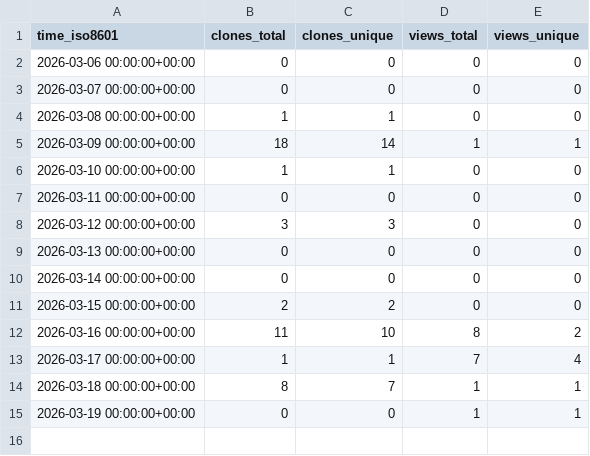
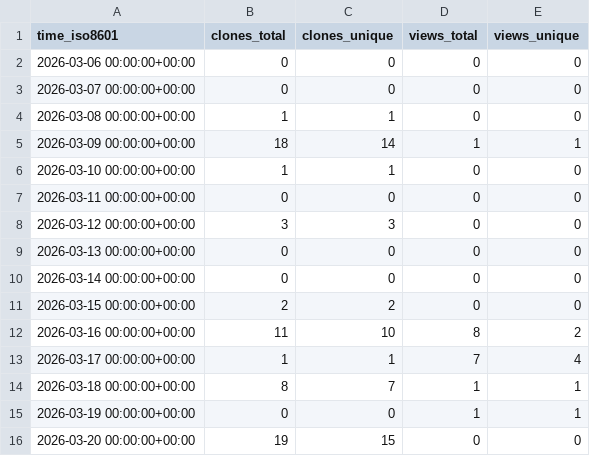
Before and after one commit to Nackophilz/fankai_utilitaire, a CSV file: Nackophilz/fankai_utilitaire/ghrs-data/views_clones_aggregate.csv, drawn as a sheet; the diff names each change by its address in the sheet, - before the commit and + after, or states it on an @@ line.

```diff
--- a/Nackophilz/fankai_utilitaire/ghrs-data/views_clones_aggregate.csv
+++ b/Nackophilz/fankai_utilitaire/ghrs-data/views_clones_aggregate.csv
+row 16: 2026-03-20 00:00:00+00:00 | 19 | 15 | 0 | 0
```
Also changed, not shown: 1 other file.
